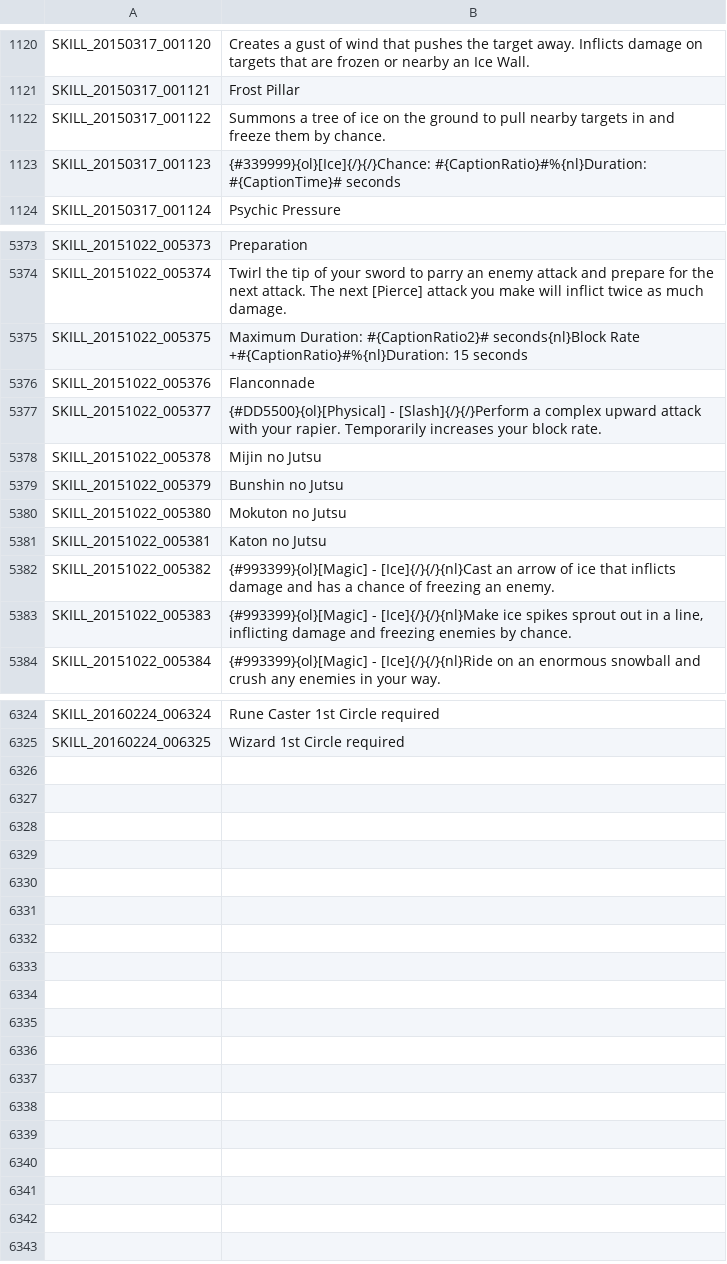
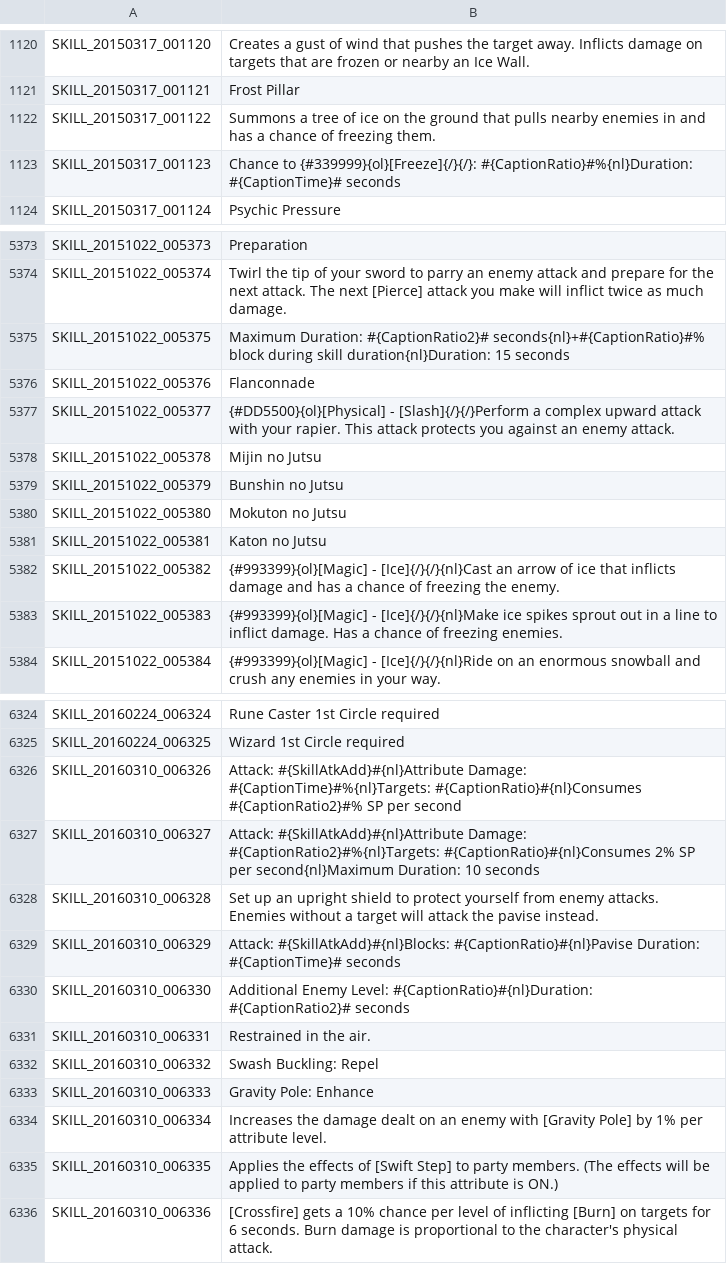
Before and after one commit to coronen/treeofsavior-translation, a TSV file: release/languageData/English/beforedata/SKILL.tsv, drawn as a sheet; only a part is shown, gaps mark what is left out; the diff covers the shown part only.

```diff
--- a/release/languageData/English/beforedata/SKILL.tsv
+++ b/release/languageData/English/beforedata/SKILL.tsv
@@ -1121,4 +1121,4 @@ SKILL_20150317_001120	Creates a gust of wind that pushes the target away. Inflic
 SKILL_20150317_001121	Frost Pillar
-SKILL_20150317_001122	Summons a tree of ice on the ground to pull nearby targets in and freeze them by chance.
-SKILL_20150317_001123	{#339999}{ol}[Ice]{/}{/}Chance: #{CaptionRatio}#%{nl}Duration: #{CaptionTime}# seconds
+SKILL_20150317_001122	Summons a tree of ice on the ground that pulls nearby enemies in and has a chance of freezing them.
+SKILL_20150317_001123	Chance to {#339999}{ol}[Freeze]{/}{/}: #{CaptionRatio}#%{nl}Duration: #{CaptionTime}# seconds
 SKILL_20150317_001124	Psychic Pressure
@@ -5374,5 +5374,5 @@ SKILL_20151022_005373	Preparation
 SKILL_20151022_005374	Twirl the tip of your sword to parry an enemy attack and prepare for the next attack. The next [Pierce] attack you make will inflict twice as much damage.
-SKILL_20151022_005375	Maximum Duration: #{CaptionRatio2}# seconds{nl}Block Rate +#{CaptionRatio}#%{nl}Duration: 15 seconds
+SKILL_20151022_005375	Maximum Duration: #{CaptionRatio2}# seconds{nl}+#{CaptionRatio}#% block during skill duration{nl}Duration: 15 seconds
 SKILL_20151022_005376	Flanconnade
-SKILL_20151022_005377	{#DD5500}{ol}[Physical] - [Slash]{/}{/}Perform a complex upward attack with your rapier. Temporarily increases your block rate.
+SKILL_20151022_005377	{#DD5500}{ol}[Physical] - [Slash]{/}{/}Perform a complex upward attack with your rapier. This attack protects you against an enemy attack.
 SKILL_20151022_005378	Mijin no Jutsu
@@ -5381,4 +5381,4 @@ SKILL_20151022_005380	Mokuton no Jutsu
 SKILL_20151022_005381	Katon no Jutsu
-SKILL_20151022_005382	{#993399}{ol}[Magic] - [Ice]{/}{/}{nl}Cast an arrow of ice that inflicts damage and has a chance of freezing an enemy.
-SKILL_20151022_005383	{#993399}{ol}[Magic] - [Ice]{/}{/}{nl}Make ice spikes sprout out in a line, inflicting damage and freezing enemies by chance.
+SKILL_20151022_005382	{#993399}{ol}[Magic] - [Ice]{/}{/}{nl}Cast an arrow of ice that inflicts damage and has a chance of freezing the enemy.
+SKILL_20151022_005383	{#993399}{ol}[Magic] - [Ice]{/}{/}{nl}Make ice spikes sprout out in a line to inflict damage. Has a chance of freezing enemies.
 SKILL_20151022_005384	{#993399}{ol}[Magic] - [Ice]{/}{/}{nl}Ride on an enormous snowball and crush any enemies in your way.
@@ -6325 +6325,12 @@ SKILL_20160224_006324	Rune Caster 1st Circle required
 SKILL_20160224_006325	Wizard 1st Circle required
+SKILL_20160310_006326	Attack: #{SkillAtkAdd}#{nl}Attribute Damage: #{CaptionTime}#%{nl}Targets: #{CaptionRatio}#{nl}Consumes #{CaptionRatio2}#% SP per second
+SKILL_20160310_006327	Attack: #{SkillAtkAdd}#{nl}Attribute Damage: #{CaptionRatio2}#%{nl}Targets: #{CaptionRatio}#{nl}Consumes 2% SP per second{nl}Maximum Duration: 10 seconds
+SKILL_20160310_006328	Set up an upright shield to protect yourself from enemy attacks. Enemies without a target will attack the pavise instead.
+SKILL_20160310_006329	Attack: #{SkillAtkAdd}#{nl}Blocks: #{CaptionRatio}#{nl}Pavise Duration: #{CaptionTime}# seconds
+SKILL_20160310_006330	Additional Enemy Level: #{CaptionRatio}#{nl}Duration: #{CaptionRatio2}# seconds
+SKILL_20160310_006331	Restrained in the air.
+SKILL_20160310_006332	Swash Buckling: Repel
+SKILL_20160310_006333	Gravity Pole: Enhance
+SKILL_20160310_006334	Increases the damage dealt on an enemy with [Gravity Pole] by 1% per attribute level.
+SKILL_20160310_006335	Applies the effects of [Swift Step] to party members. (The effects will be applied to party members if this attribute is ON.)
+SKILL_20160310_006336	[Crossfire] gets a 10% chance per level of inflicting [Burn] on targets for 6 seconds. Burn damage is proportional to the character's physical attack.
```
Also changed, not shown: 54 edited cells elsewhere in this file, release/languageData/English/QUEST.tsv, release/languageData/English/SKILL.tsv, 37 other files.
